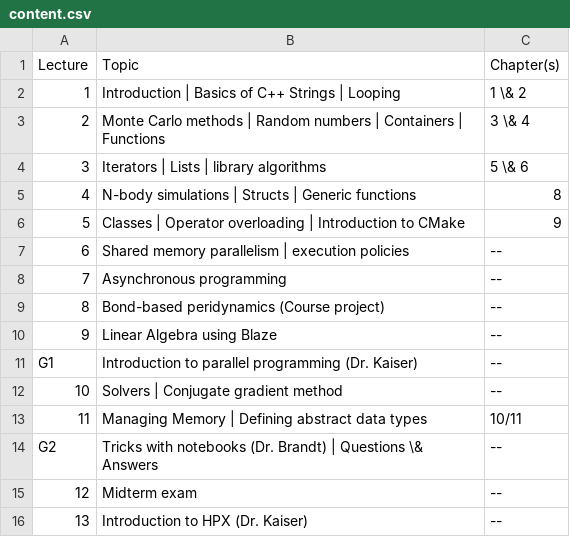
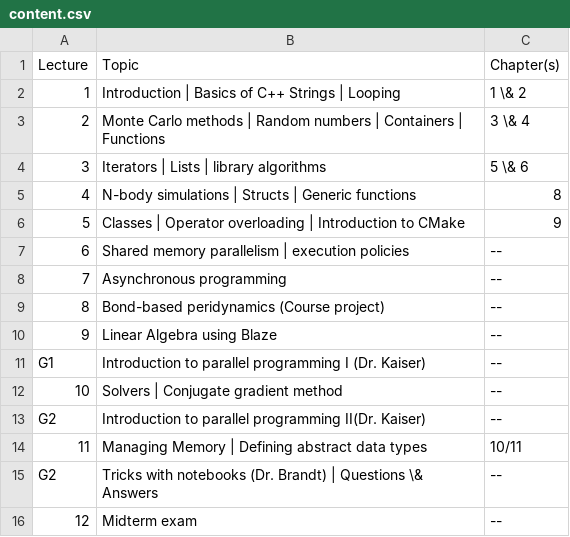
Before and after one commit to diehlpkteaching/ParallelComputationMath, a CSV file: timetable/content.csv, drawn as a sheet; only a part is shown; the shorter side is filled out with more unchanged rows.

```diff
--- a/timetable/content.csv
+++ b/timetable/content.csv
@@ -10,4 +10,5 @@ Lecture,Topic, Chapter(s)
 9,Linear Algebra using Blaze, --
-G1,Introduction to parallel programming (Dr. Kaiser), --
+G1,Introduction to parallel programming I (Dr. Kaiser), --
 10,Solvers | Conjugate gradient method, --
+G2,Introduction to parallel programming II(Dr. Kaiser), --
 11,Managing Memory | Defining abstract data types, 10/11
```
Also changed, not shown: 1 other file.
